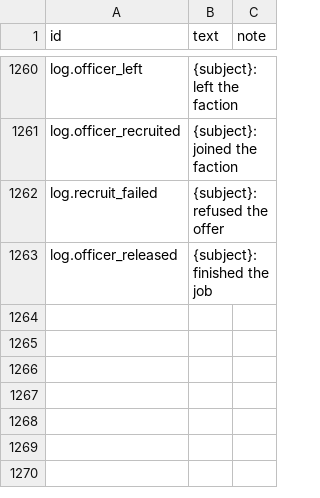
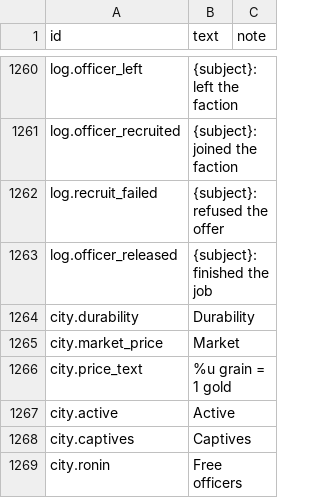
Before and after one commit to yksi7417/sanguodream, a TSV file: data/placeholder/text/en.tsv, drawn as a sheet; only a part is shown, gaps mark what is left out.

```diff
--- a/data/placeholder/text/en.tsv
+++ b/data/placeholder/text/en.tsv
@@ -1263 +1263,7 @@ log.recruit_failed	{subject}: refused the offer
 log.officer_released	{subject}: finished the job
+city.durability	Durability
+city.market_price	Market
+city.price_text	%u grain = 1 gold
+city.active	Active
+city.captives	Captives
+city.ronin	Free officers
```
Also changed, not shown: data/placeholder/text/zh-TW.tsv, 2 other files.
